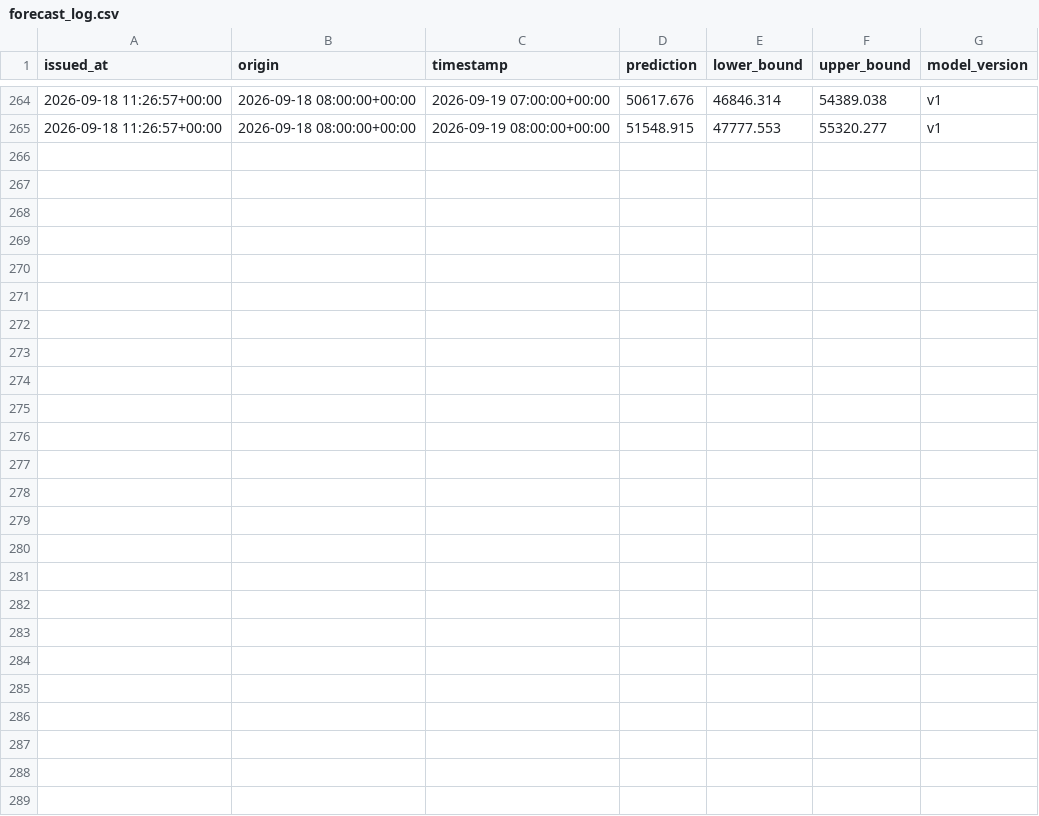
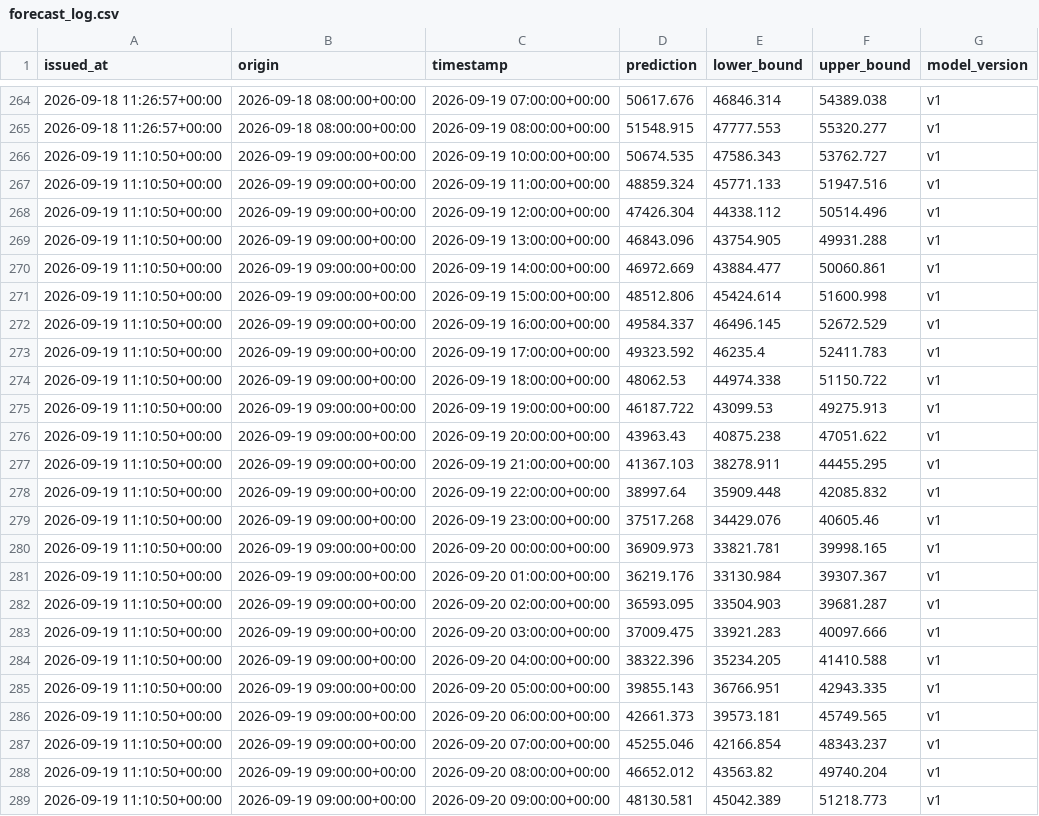
Before and after one commit to jyotishmanh07/stromblick, a CSV file: data/forecasts/forecast_log.csv, drawn as a sheet; only a part is shown, gaps mark what is left out; the diff names each change by its address in the sheet, - before the commit and + after, or states it on an @@ line.

```diff
--- a/data/forecasts/forecast_log.csv
+++ b/data/forecasts/forecast_log.csv
+row 266: 2026-09-19 11:10:50+00:00 | 2026-09-19 09:00:00+00:00 | 2026-09-19 10:00:00+00:00 | 50674.535 | 47586.343 | 53762.727 | v1
+row 267: 2026-09-19 11:10:50+00:00 | 2026-09-19 09:00:00+00:00 | 2026-09-19 11:00:00+00:00 | 48859.324 | 45771.133 | 51947.516 | v1
+row 268: 2026-09-19 11:10:50+00:00 | 2026-09-19 09:00:00+00:00 | 2026-09-19 12:00:00+00:00 | 47426.304 | 44338.112 | 50514.496 | v1
+row 269: 2026-09-19 11:10:50+00:00 | 2026-09-19 09:00:00+00:00 | 2026-09-19 13:00:00+00:00 | 46843.096 | 43754.905 | 49931.288 | v1
+row 270: 2026-09-19 11:10:50+00:00 | 2026-09-19 09:00:00+00:00 | 2026-09-19 14:00:00+00:00 | 46972.669 | 43884.477 | 50060.861 | v1
+row 271: 2026-09-19 11:10:50+00:00 | 2026-09-19 09:00:00+00:00 | 2026-09-19 15:00:00+00:00 | 48512.806 | 45424.614 | 51600.998 | v1
+row 272: 2026-09-19 11:10:50+00:00 | 2026-09-19 09:00:00+00:00 | 2026-09-19 16:00:00+00:00 | 49584.337 | 46496.145 | 52672.529 | v1
+row 273: 2026-09-19 11:10:50+00:00 | 2026-09-19 09:00:00+00:00 | 2026-09-19 17:00:00+00:00 | 49323.592 | 46235.4 | 52411.783 | v1
+row 274: 2026-09-19 11:10:50+00:00 | 2026-09-19 09:00:00+00:00 | 2026-09-19 18:00:00+00:00 | 48062.53 | 44974.338 | 51150.722 | v1
+row 275: 2026-09-19 11:10:50+00:00 | 2026-09-19 09:00:00+00:00 | 2026-09-19 19:00:00+00:00 | 46187.722 | 43099.53 | 49275.913 | v1
+row 276: 2026-09-19 11:10:50+00:00 | 2026-09-19 09:00:00+00:00 | 2026-09-19 20:00:00+00:00 | 43963.43 | 40875.238 | 47051.622 | v1
+row 277: 2026-09-19 11:10:50+00:00 | 2026-09-19 09:00:00+00:00 | 2026-09-19 21:00:00+00:00 | 41367.103 | 38278.911 | 44455.295 | v1
+row 278: 2026-09-19 11:10:50+00:00 | 2026-09-19 09:00:00+00:00 | 2026-09-19 22:00:00+00:00 | 38997.64 | 35909.448 | 42085.832 | v1
+row 279: 2026-09-19 11:10:50+00:00 | 2026-09-19 09:00:00+00:00 | 2026-09-19 23:00:00+00:00 | 37517.268 | 34429.076 | 40605.46 | v1
+row 280: 2026-09-19 11:10:50+00:00 | 2026-09-19 09:00:00+00:00 | 2026-09-20 00:00:00+00:00 | 36909.973 | 33821.781 | 39998.165 | v1
+row 281: 2026-09-19 11:10:50+00:00 | 2026-09-19 09:00:00+00:00 | 2026-09-20 01:00:00+00:00 | 36219.176 | 33130.984 | 39307.367 | v1
+row 282: 2026-09-19 11:10:50+00:00 | 2026-09-19 09:00:00+00:00 | 2026-09-20 02:00:00+00:00 | 36593.095 | 33504.903 | 39681.287 | v1
+row 283: 2026-09-19 11:10:50+00:00 | 2026-09-19 09:00:00+00:00 | 2026-09-20 03:00:00+00:00 | 37009.475 | 33921.283 | 40097.666 | v1
+row 284: 2026-09-19 11:10:50+00:00 | 2026-09-19 09:00:00+00:00 | 2026-09-20 04:00:00+00:00 | 38322.396 | 35234.205 | 41410.588 | v1
+row 285: 2026-09-19 11:10:50+00:00 | 2026-09-19 09:00:00+00:00 | 2026-09-20 05:00:00+00:00 | 39855.143 | 36766.951 | 42943.335 | v1
+row 286: 2026-09-19 11:10:50+00:00 | 2026-09-19 09:00:00+00:00 | 2026-09-20 06:00:00+00:00 | 42661.373 | 39573.181 | 45749.565 | v1
+row 287: 2026-09-19 11:10:50+00:00 | 2026-09-19 09:00:00+00:00 | 2026-09-20 07:00:00+00:00 | 45255.046 | 42166.854 | 48343.237 | v1
+row 288: 2026-09-19 11:10:50+00:00 | 2026-09-19 09:00:00+00:00 | 2026-09-20 08:00:00+00:00 | 46652.012 | 43563.82 | 49740.204 | v1
+row 289: 2026-09-19 11:10:50+00:00 | 2026-09-19 09:00:00+00:00 | 2026-09-20 09:00:00+00:00 | 48130.581 | 45042.389 | 51218.773 | v1
```
